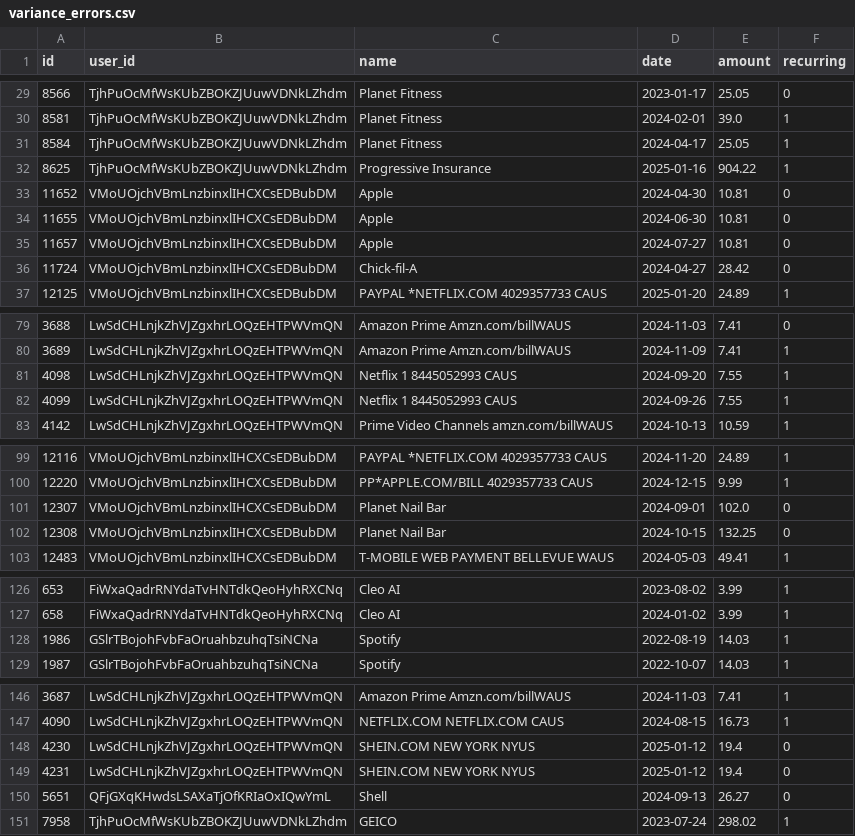
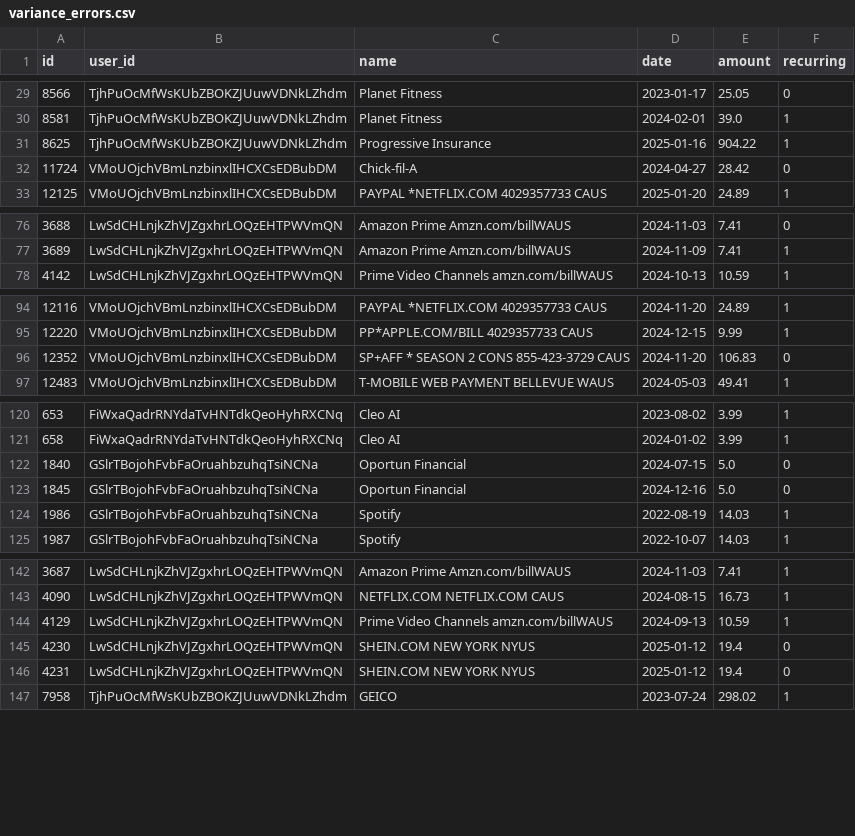
Before and after one commit to PioneerAIAcademy/recur-scan, a CSV file: model_outputs/variance_errors.csv, drawn as a sheet; only a part is shown, gaps mark what is left out; removed rows and columns are numbered as before the commit, all else as after; the diff covers the shown part only; the diff names each change by its address in the sheet, - before the commit and + after, or states it on an @@ line.

```diff
--- a/model_outputs/variance_errors.csv
+++ b/model_outputs/variance_errors.csv
-row 31: 8584 | TjhPuOcMfWsKUbZBOKZJUuwVDNkLZhdm | Planet Fitness | 2024-04-17 | 25.05 | 1
-row 33: 11652 | VMoUOjchVBmLnzbinxlIHCXCsEDBubDM | Apple | 2024-04-30 | 10.81 | 0
-row 34: 11655 | VMoUOjchVBmLnzbinxlIHCXCsEDBubDM | Apple | 2024-06-30 | 10.81 | 0
-row 35: 11657 | VMoUOjchVBmLnzbinxlIHCXCsEDBubDM | Apple | 2024-07-27 | 10.81 | 0
-row 81: 4098 | LwSdCHLnjkZhVJZgxhrLOQzEHTPWVmQN | Netflix 1 8445052993 CAUS | 2024-09-20 | 7.55 | 1
-row 82: 4099 | LwSdCHLnjkZhVJZgxhrLOQzEHTPWVmQN | Netflix 1 8445052993 CAUS | 2024-09-26 | 7.55 | 1
-row 101: 12307 | VMoUOjchVBmLnzbinxlIHCXCsEDBubDM | Planet Nail Bar | 2024-09-01 | 102.0 | 0
-row 102: 12308 | VMoUOjchVBmLnzbinxlIHCXCsEDBubDM | Planet Nail Bar | 2024-10-15 | 132.25 | 0
+row 96: 12352 | VMoUOjchVBmLnzbinxlIHCXCsEDBubDM | SP+AFF * SEASON 2 CONS 855-423-3729 CAUS | 2024-11-20 | 106.83 | 0
+row 122: 1840 | GSlrTBojohFvbFaOruahbzuhqTsiNCNa | Oportun Financial | 2024-07-15 | 5.0 | 0
+row 123: 1845 | GSlrTBojohFvbFaOruahbzuhqTsiNCNa | Oportun Financial | 2024-12-16 | 5.0 | 0
+row 144: 4129 | LwSdCHLnjkZhVJZgxhrLOQzEHTPWVmQN | Prime Video Channels amzn.com/billWAUS | 2024-09-13 | 10.59 | 1
-row 150: 5651 | QFjGXqKHwdsLSAXaTjOfKRIaOxIQwYmL | Shell | 2024-09-13 | 26.27 | 0
```
Also changed, not shown: 1 added row and 1 removed row elsewhere in this file, model_outputs/bias_errors.csv, 3 other files.
